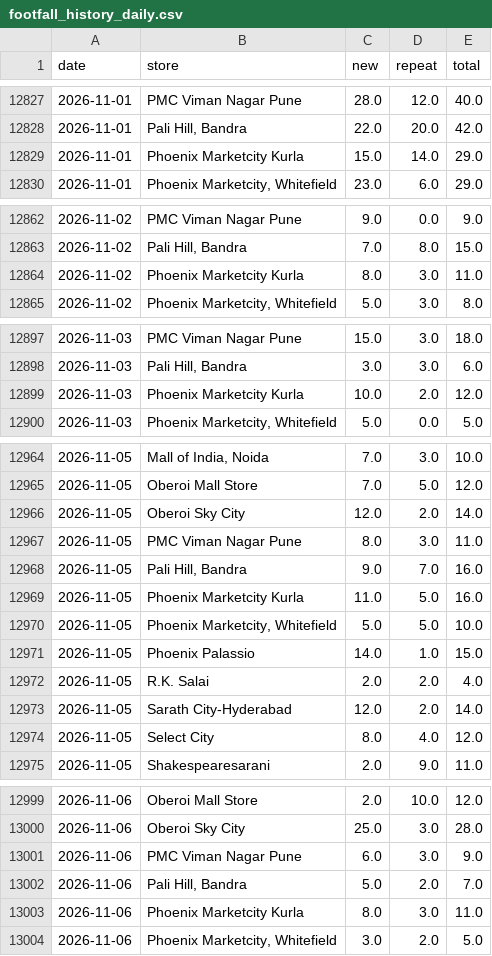
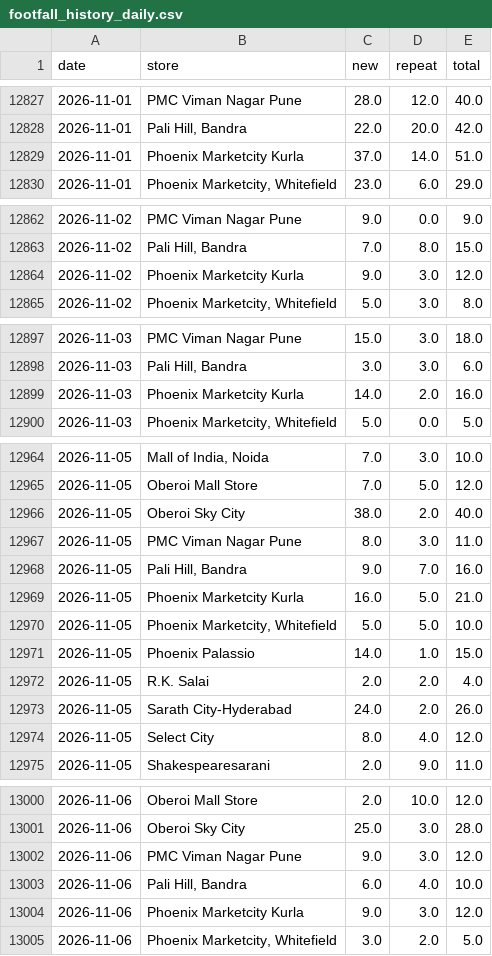
Before and after one commit to vaikanha123/BSC_Dashboard, a CSV file: data/footfall_history_daily.csv, drawn as a sheet; only a part is shown, gaps mark what is left out; the diff covers the shown part only.

```diff
--- a/data/footfall_history_daily.csv
+++ b/data/footfall_history_daily.csv
@@ -12828,3 +12828,3 @@ date,store,new,repeat,total
 2026-11-01,"Pali Hill, Bandra",22.0,20.0,42.0
-2026-11-01,Phoenix Marketcity Kurla,15.0,14.0,29.0
+2026-11-01,Phoenix Marketcity Kurla,37.0,14.0,51.0
 2026-11-01,"Phoenix Marketcity, Whitefield",23.0,6.0,29.0
@@ -12863,3 +12863,3 @@ date,store,new,repeat,total
 2026-11-02,"Pali Hill, Bandra",7.0,8.0,15.0
-2026-11-02,Phoenix Marketcity Kurla,8.0,3.0,11.0
+2026-11-02,Phoenix Marketcity Kurla,9.0,3.0,12.0
 2026-11-02,"Phoenix Marketcity, Whitefield",5.0,3.0,8.0
@@ -12898,3 +12898,3 @@ date,store,new,repeat,total
 2026-11-03,"Pali Hill, Bandra",3.0,3.0,6.0
-2026-11-03,Phoenix Marketcity Kurla,10.0,2.0,12.0
+2026-11-03,Phoenix Marketcity Kurla,14.0,2.0,16.0
 2026-11-03,"Phoenix Marketcity, Whitefield",5.0,0.0,5.0
@@ -12965,6 +12965,6 @@ date,store,new,repeat,total
 2026-11-05,Oberoi Mall Store,7.0,5.0,12.0
-2026-11-05,Oberoi Sky City,12.0,2.0,14.0
+2026-11-05,Oberoi Sky City,38.0,2.0,40.0
 2026-11-05,PMC Viman Nagar Pune,8.0,3.0,11.0
 2026-11-05,"Pali Hill, Bandra",9.0,7.0,16.0
-2026-11-05,Phoenix Marketcity Kurla,11.0,5.0,16.0
+2026-11-05,Phoenix Marketcity Kurla,16.0,5.0,21.0
 2026-11-05,"Phoenix Marketcity, Whitefield",5.0,5.0,10.0
@@ -12972,3 +12972,3 @@ date,store,new,repeat,total
 2026-11-05,R.K. Salai,2.0,2.0,4.0
-2026-11-05,Sarath City-Hyderabad,12.0,2.0,14.0
+2026-11-05,Sarath City-Hyderabad,24.0,2.0,26.0
 2026-11-05,Select City,8.0,4.0,12.0
@@ -13000,5 +13001,5 @@ date,store,new,repeat,total
 2026-11-06,Oberoi Sky City,25.0,3.0,28.0
-2026-11-06,PMC Viman Nagar Pune,6.0,3.0,9.0
-2026-11-06,"Pali Hill, Bandra",5.0,2.0,7.0
-2026-11-06,Phoenix Marketcity Kurla,8.0,3.0,11.0
+2026-11-06,PMC Viman Nagar Pune,9.0,3.0,12.0
+2026-11-06,"Pali Hill, Bandra",6.0,4.0,10.0
+2026-11-06,Phoenix Marketcity Kurla,9.0,3.0,12.0
 2026-11-06,"Phoenix Marketcity, Whitefield",3.0,2.0,5.0
```
Also changed, not shown: 27 added rows and 42 edited cells elsewhere in this file, 12 other files.
